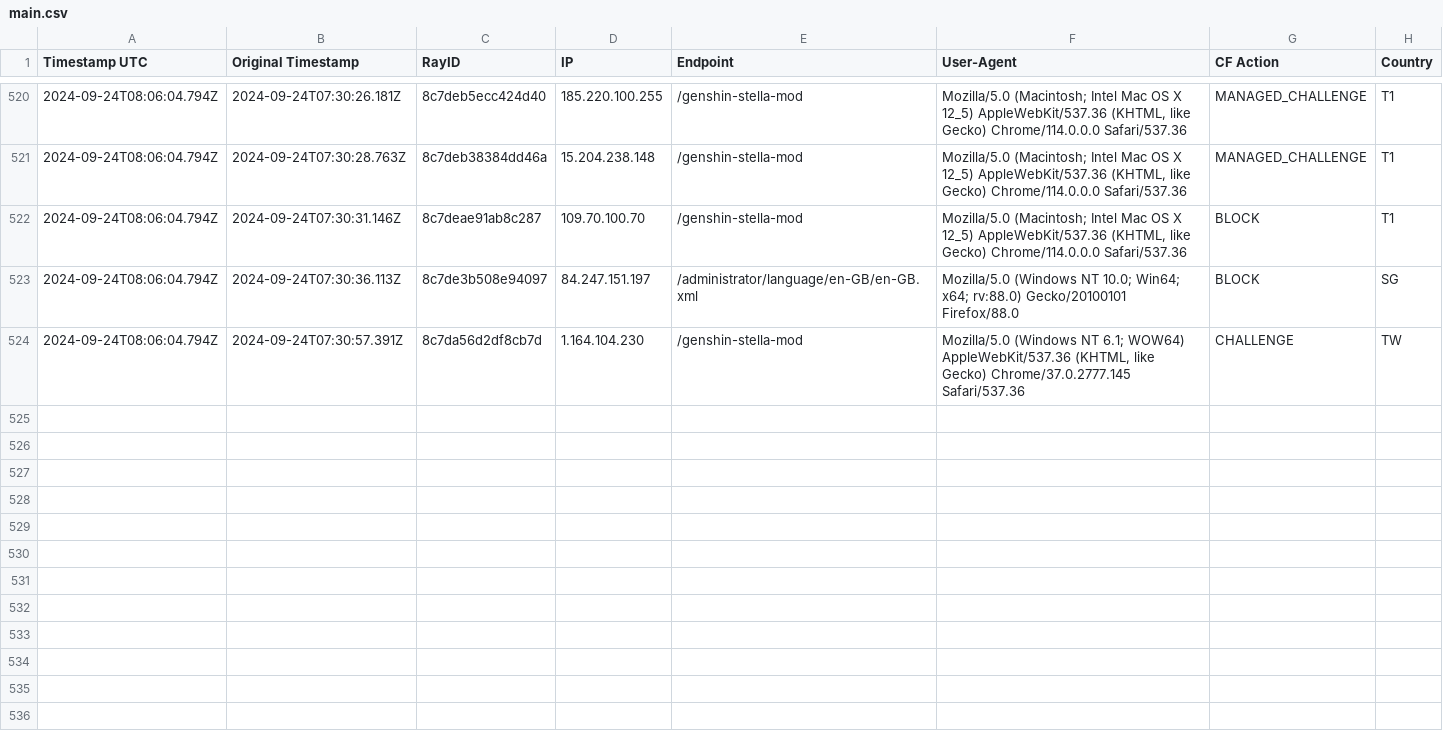
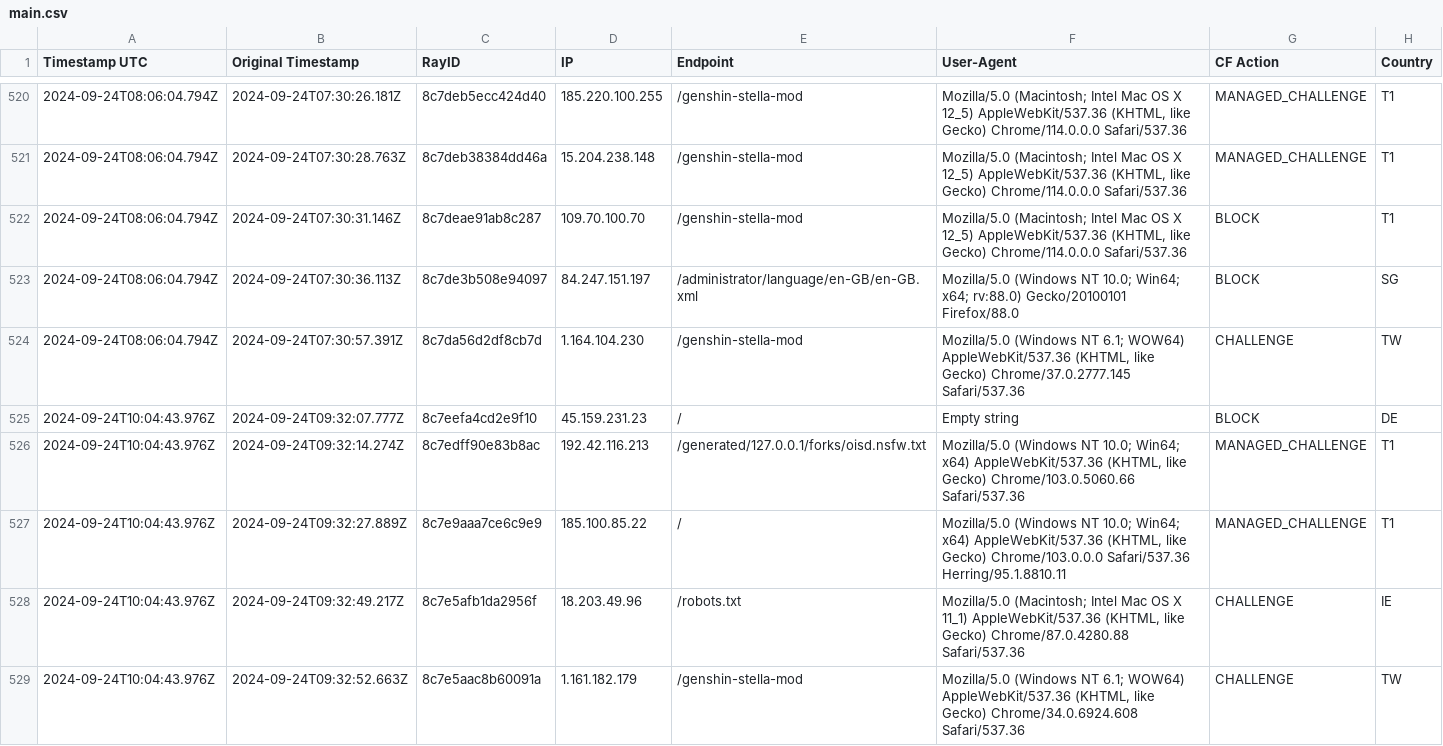
Before and after one commit to sefinek24/Malicious-IP-Addresses, a CSV file: lists/main.csv, drawn as a sheet; only a part is shown, gaps mark what is left out.

Commit message:
Update the list of malicious IP addresses [2 files]
lists/main.csv
lists/main.txt

```diff
--- a/lists/main.csv
+++ b/lists/main.csv
@@ -524 +524,6 @@ Timestamp UTC, Original Timestamp, RayID, IP, Endpoint, User-Agent, CF Action, C
 2024-09-24T08:06:04.794Z,2024-09-24T07:30:57.391Z,8c7da56d2df8cb7d,1.164.104.230,/genshin-stella-mod,"Mozilla/5.0 (Windows NT 6.1; WOW64) AppleWebKit/537.36 (KHTML, like Gecko) Chrome/37.0.2777.145 Safari/537.36",CHALLENGE,TW
+2024-09-24T10:04:43.976Z,2024-09-24T09:32:07.777Z,8c7eefa4cd2e9f10,45.159.231.23,/,Empty string,BLOCK,DE
+2024-09-24T10:04:43.976Z,2024-09-24T09:32:14.274Z,8c7edff90e83b8ac,192.42.116.213,/generated/127.0.0.1/forks/oisd.nsfw.txt,"Mozilla/5.0 (Windows NT 10.0; Win64; x64) AppleWebKit/537.36 (KHTML, like Gecko) Chrome/103.0.5060.66 Safari/537.36",MANAGED_CHALLENGE,T1
+2024-09-24T10:04:43.976Z,2024-09-24T09:32:27.889Z,8c7e9aaa7ce6c9e9,185.100.85.22,/,"Mozilla/5.0 (Windows NT 10.0; Win64; x64) AppleWebKit/537.36 (KHTML, like Gecko) Chrome/103.0.0.0 Safari/537.36 Herring/95.1.8810.11",MANAGED_CHALLENGE,T1
+2024-09-24T10:04:43.976Z,2024-09-24T09:32:49.217Z,8c7e5afb1da2956f,18.203.49.96,/robots.txt,"Mozilla/5.0 (Macintosh; Intel Mac OS X 11_1) AppleWebKit/537.36 (KHTML, like Gecko) Chrome/87.0.4280.88 Safari/537.36",CHALLENGE,IE
+2024-09-24T10:04:43.976Z,2024-09-24T09:32:52.663Z,8c7e5aac8b60091a,1.161.182.179,/genshin-stella-mod,"Mozilla/5.0 (Windows NT 6.1; WOW64) AppleWebKit/537.36 (KHTML, like Gecko) Chrome/34.0.6924.608 Safari/537.36",CHALLENGE,TW
```
Also changed, not shown: 1 other file.
